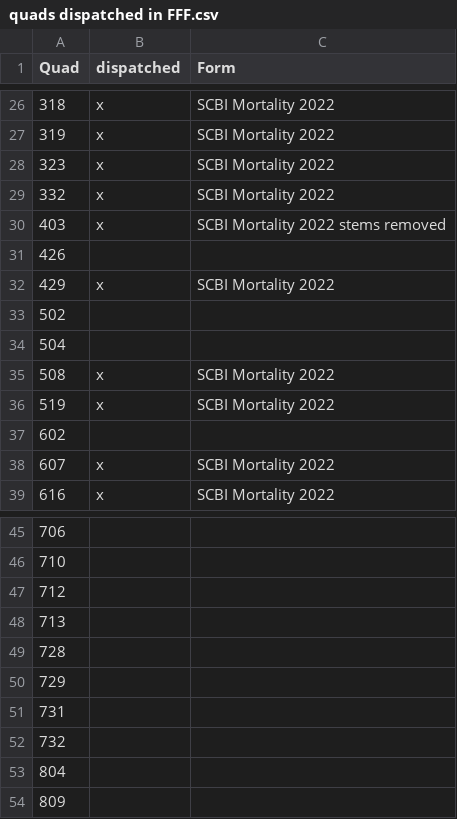
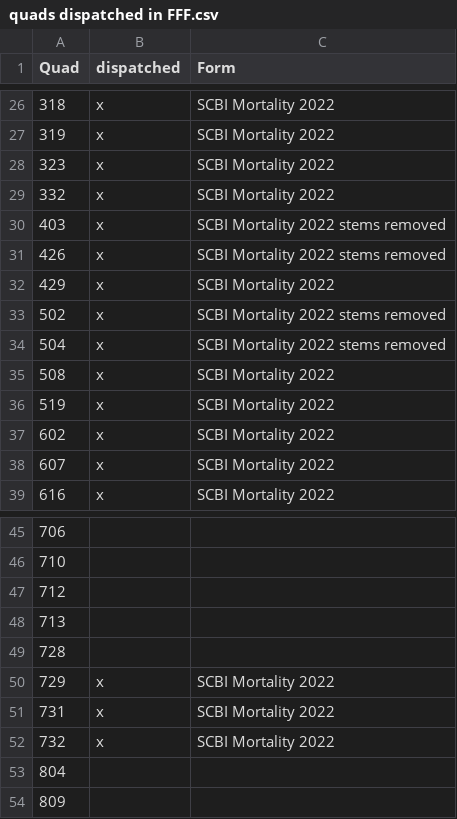
Before and after one commit to SCBI-ForestGEO/SCBImortality, a CSV file: testthat/reports/requires_field_fix/quads dispatched in FFF.csv, drawn as a sheet; only a part is shown, gaps mark what is left out.

Commit message:
Update quads dispatched in FFF.csv

```diff
--- a/testthat/reports/requires_field_fix/quads dispatched in FFF.csv
+++ b/testthat/reports/requires_field_fix/quads dispatched in FFF.csv
@@ -30,9 +30,9 @@
 403,x,SCBI Mortality 2022 stems removed
-426,,
+426,x,SCBI Mortality 2022 stems removed
 429,x,SCBI Mortality 2022
-502,,
-504,,
+502,x,SCBI Mortality 2022 stems removed
+504,x,SCBI Mortality 2022 stems removed
 508,x,SCBI Mortality 2022
 519,x,SCBI Mortality 2022
-602,,
+602,x,SCBI Mortality 2022
 607,x,SCBI Mortality 2022
@@ -49,5 +49,5 @@
 728,,
-729,,
-731,,
-732,,
+729,x,SCBI Mortality 2022
+731,x,SCBI Mortality 2022
+732,x,SCBI Mortality 2022
 804,,
```
